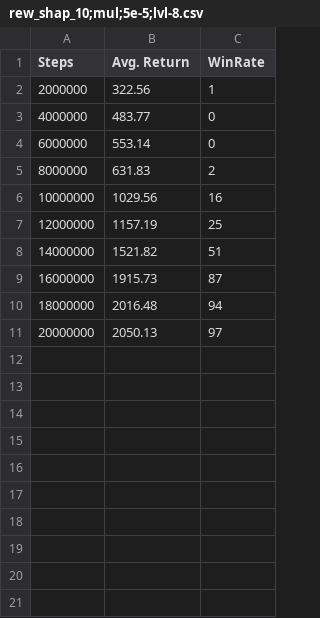
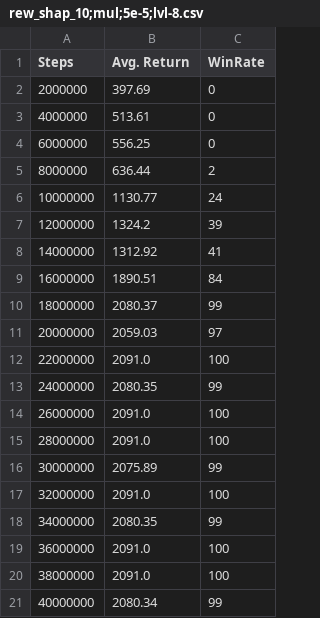
Before and after one commit to MoJoE-JoJo/Master-Thesis-PCG, a CSV file: agent_validations/rew_shap_10;mul;5e-5;lvl-8.csv, drawn as a sheet.

```diff
--- a/agent_validations/rew_shap_10;mul;5e-5;lvl-8.csv
+++ b/agent_validations/rew_shap_10;mul;5e-5;lvl-8.csv
@@ -1,11 +1,21 @@
 Steps,Avg. Return,WinRate
-2000000,322.56,1
-4000000,483.77,0
-6000000,553.14,0
-8000000,631.83,2
-10000000,1029.56,16
-12000000,1157.19,25
-14000000,1521.82,51
-16000000,1915.73,87
-18000000,2016.48,94
-20000000,2050.13,97
+2000000,397.69,0
+4000000,513.61,0
+6000000,556.25,0
+8000000,636.44,2
+10000000,1130.77,24
+12000000,1324.2,39
+14000000,1312.92,41
+16000000,1890.51,84
+18000000,2080.37,99
+20000000,2059.03,97
+22000000,2091.0,100
+24000000,2080.35,99
+26000000,2091.0,100
+28000000,2091.0,100
+30000000,2075.89,99
+32000000,2091.0,100
+34000000,2080.35,99
+36000000,2091.0,100
+38000000,2091.0,100
+40000000,2080.34,99
```
Also changed, not shown: agent_validations/rew_shap_10;mul;5e-5;lvl-1.csv, agent_validations/rew_shap_4;mul;5e-5;lvl-1.csv, 26 other files.
